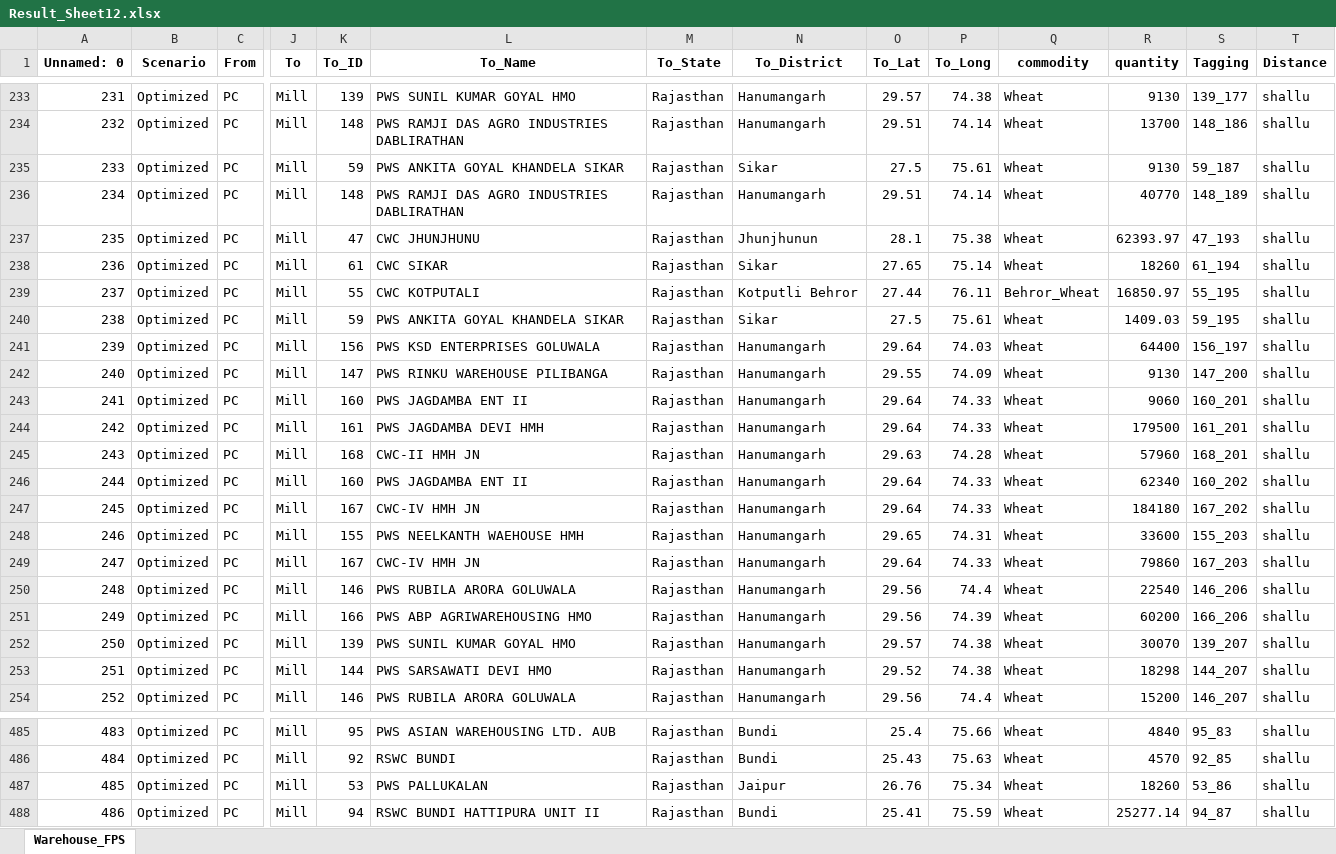
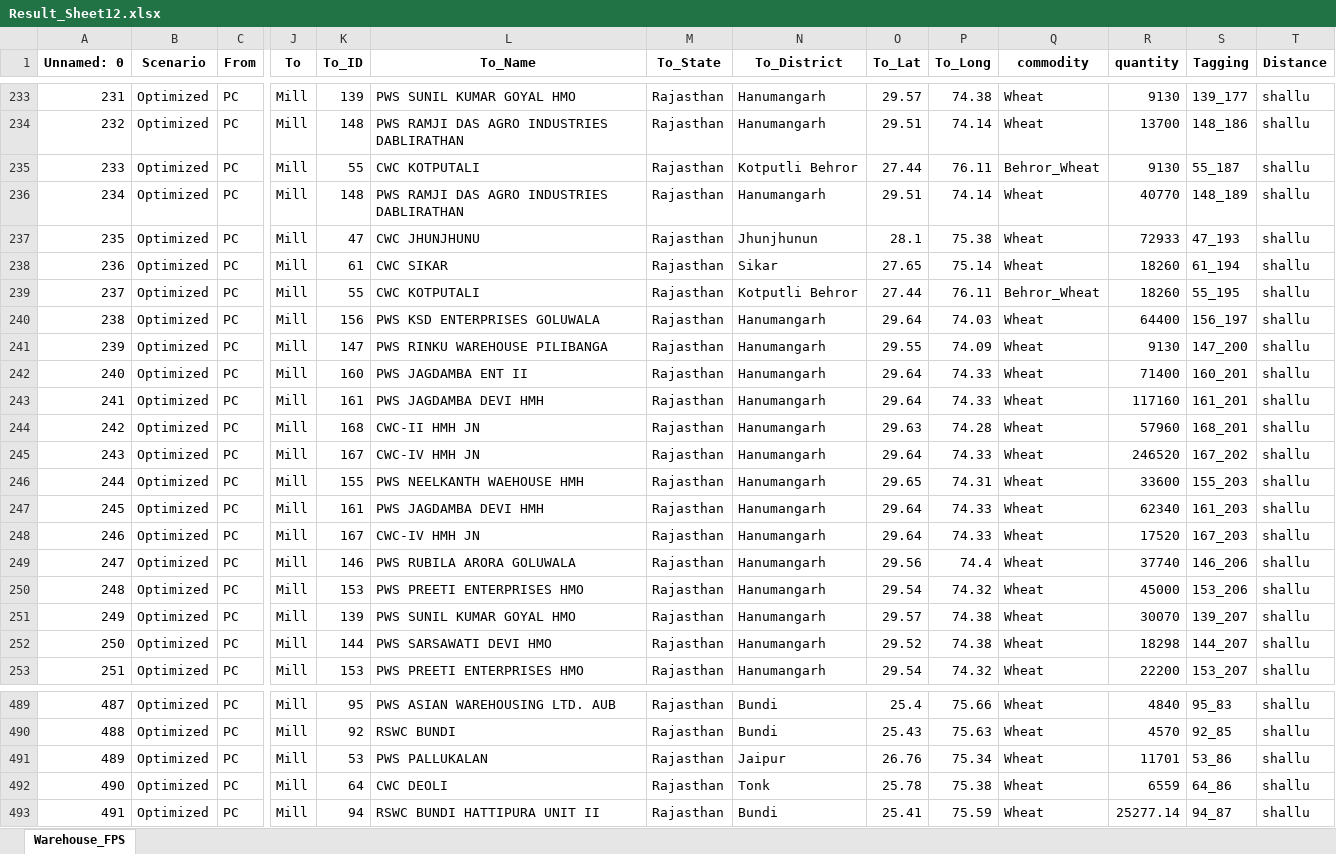
Before and after one commit to psltool3/RJ_Proc-Updated-New-, an Excel workbook: pds_admin_raj/Backend/Backend/Result_Sheet12.xlsx, sheet Warehouse_FPS, drawn as a sheet; only a part is shown, gaps mark what is left out; values as stored, in another font and other column widths than the file's, no borders; removed rows and columns are numbered as before the commit, all else as after; rows hold the shown columns only; the diff covers the shown part only; the diff names each change by its address in the sheet, - before the commit and + after, or states it on an @@ line.

```diff
--- a/pds_admin_raj/Backend/Backend/Result_Sheet12.xlsx (sheet Warehouse_FPS)
+++ b/pds_admin_raj/Backend/Backend/Result_Sheet12.xlsx (sheet Warehouse_FPS)
-K235 (To_ID): 59
+K235 (To_ID): 55
-L235 (To_Name): PWS ANKITA GOYAL KHANDELA SIKAR
+L235 (To_Name): CWC KOTPUTALI
-N235 (To_District): Sikar
+N235 (To_District): Kotputli Behror
-O235 (To_Lat): 27.5
+O235 (To_Lat): 27.44
-P235 (To_Long): 75.61
+P235 (To_Long): 76.11
-Q235 (commodity): Wheat
+Q235 (commodity): Behror_Wheat
-S235 (Tagging): 59_187
+S235 (Tagging): 55_187
-R237 (quantity): 62393.97
+R237 (quantity): 72933
-R239 (quantity): 16850.97
+R239 (quantity): 18260
-row 240: 238 | Optimized | PC | Mill | 59 | PWS ANKITA GOYAL KHANDELA SIKAR | Rajasthan | Sikar | 27.5 | 75.61 | Wheat | 1409.03 | 59_195 | shallu
@@ column A (Unnamed: 0) renumbered between rows 240 and 674 @@
-R242 (quantity): 9060
+R242 (quantity): 71400
-R243 (quantity): 179500
+R243 (quantity): 117160
-row 246: 244 | Optimized | PC | Mill | 160 | PWS JAGDAMBA ENT II | Rajasthan | Hanumangarh | 29.64 | 74.33 | Wheat | 62340 | 160_202 | shallu
-R245 (quantity): 184180
+R245 (quantity): 246520
+row 247: 245 | Optimized | PC | Mill | 161 | PWS JAGDAMBA DEVI HMH | Rajasthan | Hanumangarh | 29.64 | 74.33 | Wheat | 62340 | 161_203 | shallu
-R248 (quantity): 79860
+R248 (quantity): 17520
-R249 (quantity): 22540
+R249 (quantity): 37740
-K250 (To_ID): 166
+K250 (To_ID): 153
-L250 (To_Name): PWS ABP AGRIWAREHOUSING HMO
+L250 (To_Name): PWS PREETI ENTERPRISES HMO
-O250 (To_Lat): 29.56
+O250 (To_Lat): 29.54
-P250 (To_Long): 74.39
+P250 (To_Long): 74.32
-R250 (quantity): 60200
+R250 (quantity): 45000
-S250 (Tagging): 166_206
+S250 (Tagging): 153_206
-K253 (To_ID): 146
+K253 (To_ID): 153
-L253 (To_Name): PWS RUBILA ARORA GOLUWALA
+L253 (To_Name): PWS PREETI ENTERPRISES HMO
-O253 (To_Lat): 29.56
+O253 (To_Lat): 29.54
-P253 (To_Long): 74.4
+P253 (To_Long): 74.32
-R253 (quantity): 15200
+R253 (quantity): 22200
-S253 (Tagging): 146_207
+S253 (Tagging): 153_207
-R491 (quantity): 18260
+R491 (quantity): 11701
+row 492: 490 | Optimized | PC | Mill | 64 | CWC DEOLI | Rajasthan | Tonk | 25.78 | 75.38 | Wheat | 6559 | 64_86 | shallu
```
Also changed, not shown: 31 added rows, 33 removed rows and 302 edited cells elsewhere in this sheet, pds_admin_raj/Backend/Backend/Data_1.xlsx, pds_admin_raj/Backend/Backend/Result_Sheet.xlsx, 18 other files.
